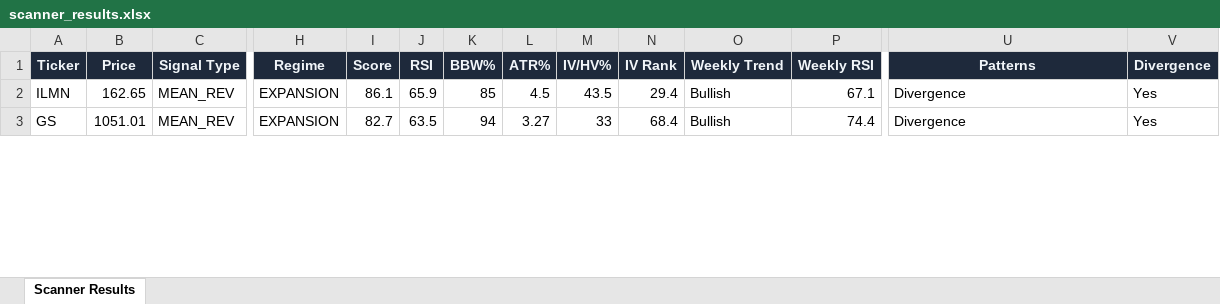
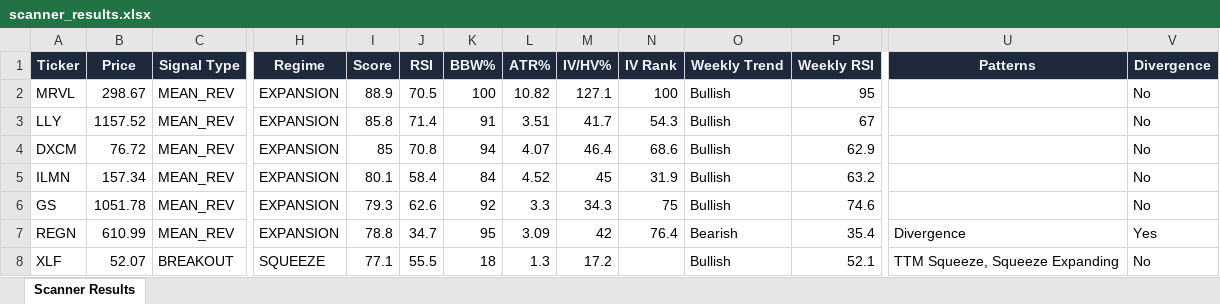
Before and after one commit to 6000rr4n/BM-screener, an Excel workbook: output/scanner_results.xlsx, sheet Scanner Results, drawn as a sheet; only a part is shown, gaps mark what is left out; values as stored, in another font and other column widths than the file's, no borders; addresses are those after the commit; rows hold the shown columns only; the diff covers the shown part only; the diff names each change by its address in the sheet, - before the commit and + after, or states it on an @@ line.

```diff
--- a/output/scanner_results.xlsx (sheet Scanner Results)
+++ b/output/scanner_results.xlsx (sheet Scanner Results)
+row 2: MRVL | 298.67 | MEAN_REV | EXPANSION | 88.9 | 70.5 | 100 | 10.82 | 127.1 | 100 | Bullish | 95 |  | No
+row 3: LLY | 1157.52 | MEAN_REV | EXPANSION | 85.8 | 71.4 | 91 | 3.51 | 41.7 | 54.3 | Bullish | 67 |  | No
+row 4: DXCM | 76.72 | MEAN_REV | EXPANSION | 85 | 70.8 | 94 | 4.07 | 46.4 | 68.6 | Bullish | 62.9 |  | No
-B5 (Price): 162.65
+B5 (Price): 157.34
-I5 (Score): 86.1
+I5 (Score): 80.1
-J5 (RSI): 65.9
+J5 (RSI): 58.4
-K5 (BBW%): 85
+K5 (BBW%): 84
-L5 (ATR%): 4.5
+L5 (ATR%): 4.52
-M5 (IV/HV%): 43.5
+M5 (IV/HV%): 45
-N5 (IV Rank): 29.4
+N5 (IV Rank): 31.9
-P5 (Weekly RSI): 67.1
+P5 (Weekly RSI): 63.2
-U5:U6 (Patterns): Divergence
+U5:U6 (Patterns): (empty)
-V5:V6 (Divergence): Yes
+V5:V6 (Divergence): No
-B6 (Price): 1051.01
+B6 (Price): 1051.78
-I6 (Score): 82.7
+I6 (Score): 79.3
-J6 (RSI): 63.5
+J6 (RSI): 62.6
-K6 (BBW%): 94
+K6 (BBW%): 92
-L6 (ATR%): 3.27
+L6 (ATR%): 3.3
-M6 (IV/HV%): 33
+M6 (IV/HV%): 34.3
-N6 (IV Rank): 68.4
+N6 (IV Rank): 75
-P6 (Weekly RSI): 74.4
+P6 (Weekly RSI): 74.6
+row 7: REGN | 610.99 | MEAN_REV | EXPANSION | 78.8 | 34.7 | 95 | 3.09 | 42 | 76.4 | Bearish | 35.4 | Divergence | Yes
+row 8: XLF | 52.07 | BREAKOUT | SQUEEZE | 77.1 | 55.5 | 18 | 1.3 | 17.2 |  | Bullish | 52.1 | TTM Squeeze, Squeeze Expanding | No
```
Also changed, not shown: 8 added rows, 15 removed rows and 97 edited cells elsewhere in this sheet, 1 other file.
